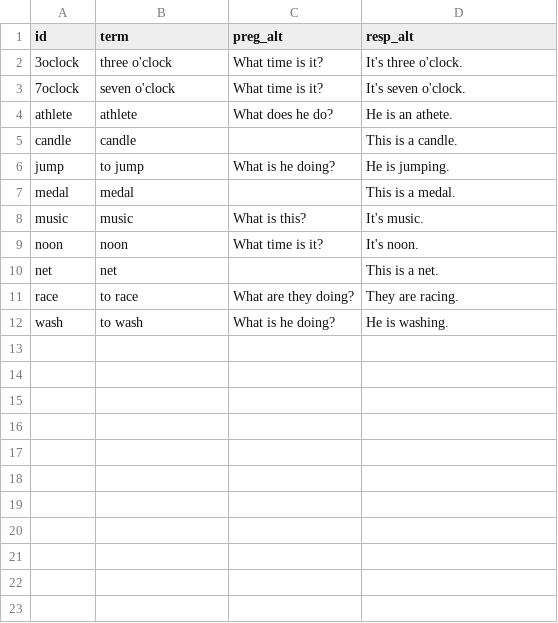
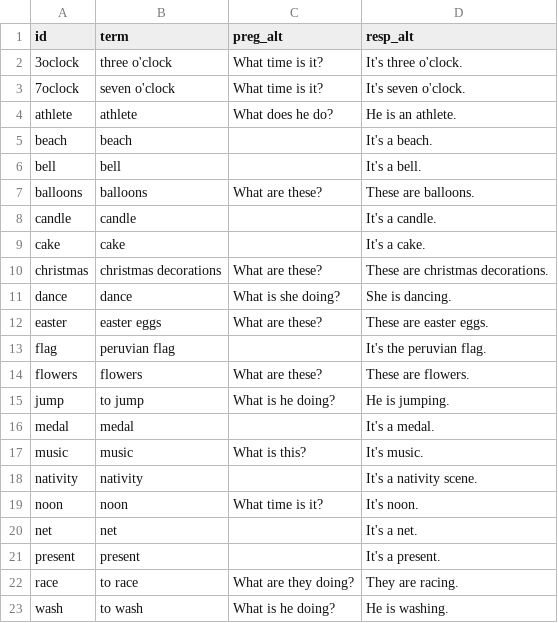
Before and after one commit to icarito/peru-learns-english, a CSV file: Topics/Topic_3/vocabulario.csv, drawn as a sheet.

```diff
--- a/Topics/Topic_3/vocabulario.csv
+++ b/Topics/Topic_3/vocabulario.csv
@@ -3,9 +3,20 @@ id,term,preg_alt,resp_alt
 7oclock,seven o'clock,What time is it?,It's seven o'clock.
-athlete,athlete,What does he do?,He is an athete.
-candle,candle,,This is a candle.
+athlete,athlete,What does he do?,He is an athlete.
+beach,beach,,It's a beach.
+bell,bell,,It's a bell.
+balloons,balloons,What are these?,These are balloons.
+candle,candle,,It's a candle.
+cake,cake,,It's a cake.
+christmas,christmas decorations,What are these?,These are christmas decorations.
+dance,dance,What is she doing?,She is dancing.
+easter,easter eggs,What are these?,These are easter eggs.
+flag,peruvian flag,,It's the peruvian flag.
+flowers,flowers,What are these?,These are flowers.
 jump,to jump,What is he doing?,He is jumping.
-medal,medal,,This is a medal.
+medal,medal,,It's a medal.
 music,music,What is this?,It's music.
+nativity,nativity,,It's a nativity scene.
 noon,noon,What time is it?,It's noon.
-net,net,,This is a net.
+net,net,,It's a net.
+present,present,,It's a present.
 race,to race,What are they doing?,They are racing.
```
Also changed, not shown: Topics/Topic_1/vocabulario.csv, Topics/Topic_2/vocabulario.csv, 38 other files.
